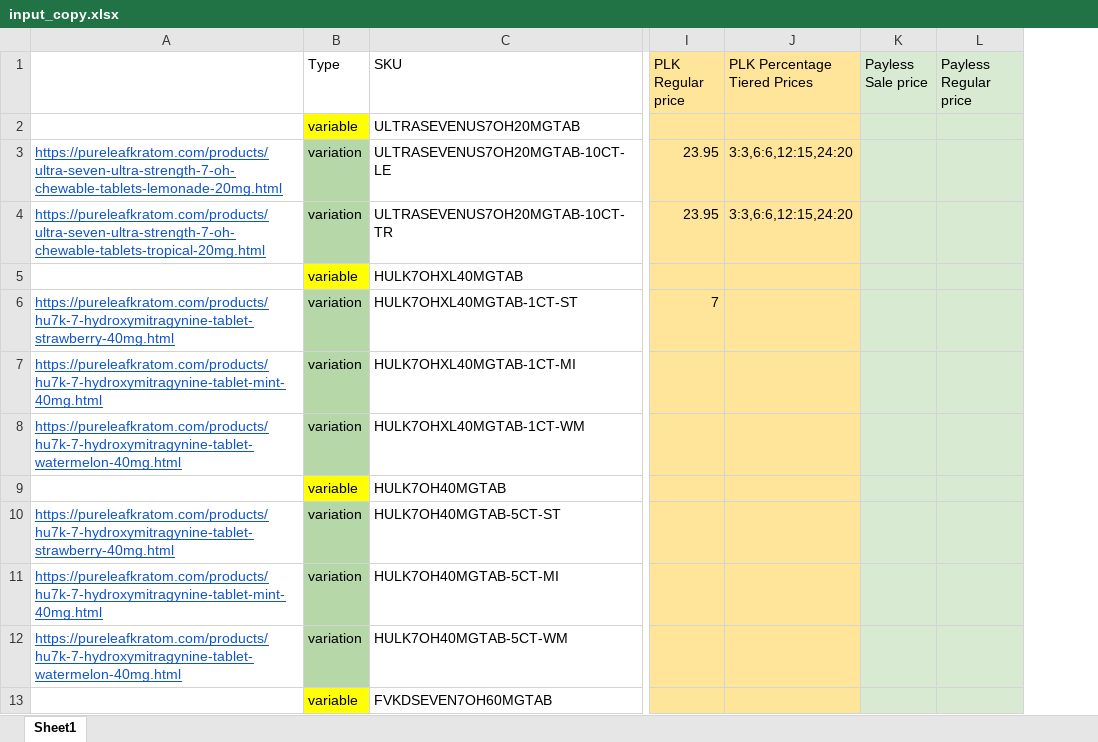
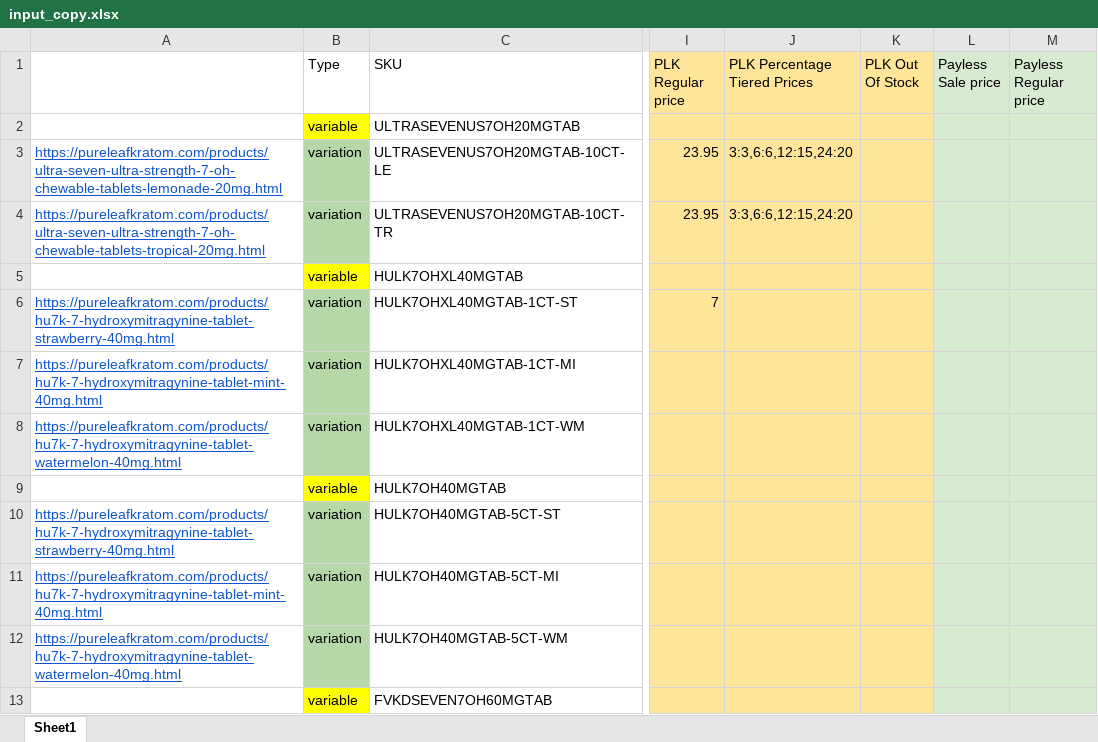
Before and after one commit to DarkzAtom/vaheUpwork, an Excel workbook: input_copy.xlsx, sheet Sheet1, drawn as a sheet; only a part is shown, gaps mark what is left out; values as stored, in another font and other column widths than the file's, no borders; conditional formats not drawn; the diff names each change by its address in the sheet, - before the commit and + after, or states it on an @@ line.

Commit message:
ADD detect_crossed_out_of_stock_size and stopped at developing the PlaywrightScraper

```diff
--- a/input_copy.xlsx (sheet Sheet1)
+++ b/input_copy.xlsx (sheet Sheet1)
+column K (PLK Out Of Stock), empty
```
Also changed, not shown: 1 other file.
